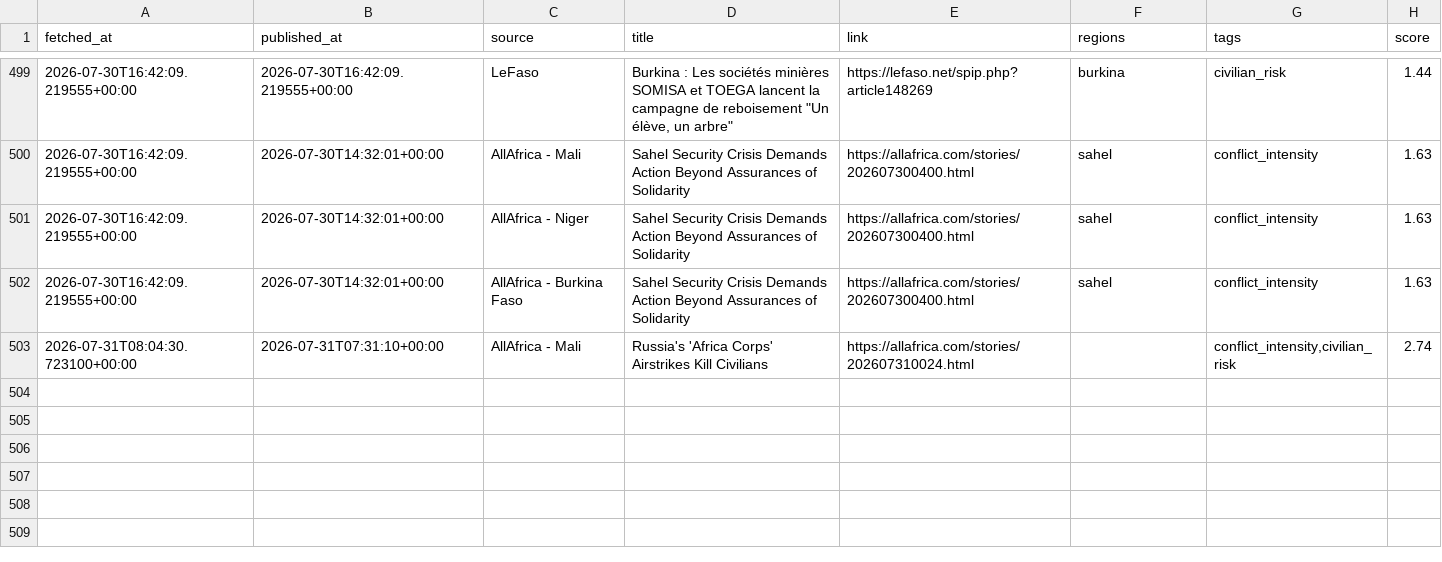
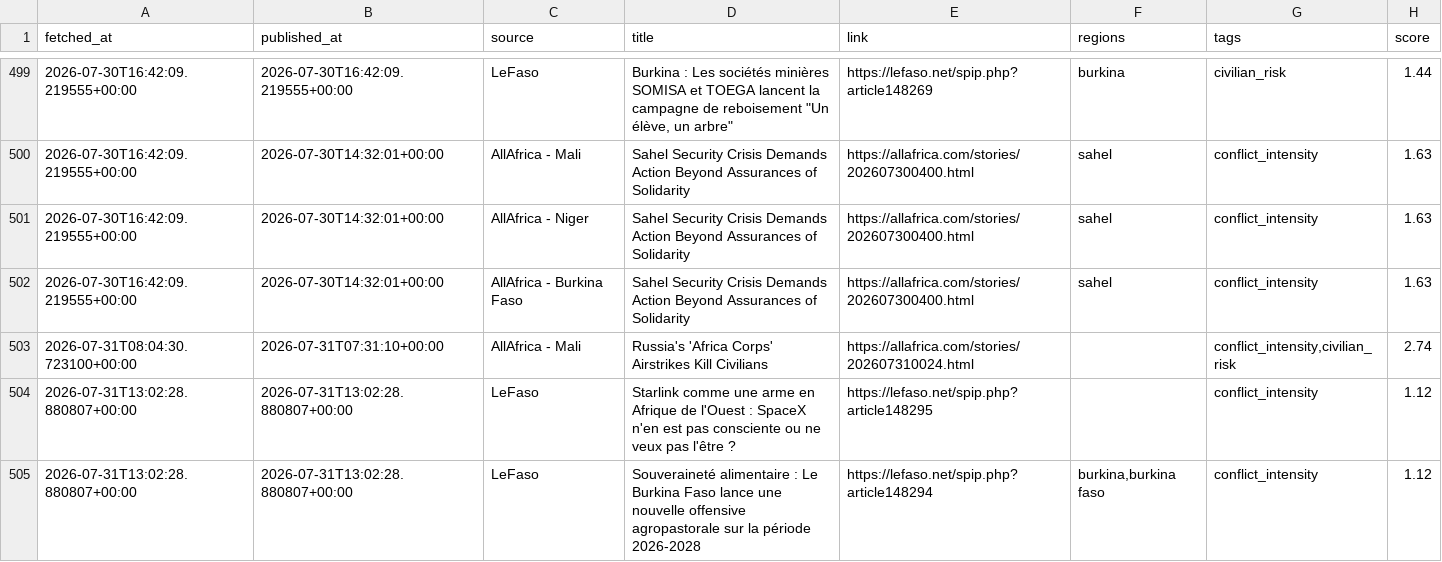
Before and after one commit to MonarchCastleTech/MonarchCastle, a CSV file: Sahel Region Threat Index (SRTI)/sahel_data.csv, drawn as a sheet; only a part is shown, gaps mark what is left out; the diff names each change by its address in the sheet, - before the commit and + after, or states it on an @@ line.

Commit message:
Update SRTI data

```diff
--- a/Sahel Region Threat Index (SRTI)/sahel_data.csv
+++ b/Sahel Region Threat Index (SRTI)/sahel_data.csv
+row 504: 2026-07-31T13:02:28.880807+00:00 | 2026-07-31T13:02:28.880807+00:00 | LeFaso | Starlink comme une arme en Afrique de l'Ouest : SpaceX n'en est pas consciente ou ne veux pas l'être ? | https://lefaso.net/spip.php?article148295 |  | conflict_intensity | 1.12
+row 505: 2026-07-31T13:02:28.880807+00:00 | 2026-07-31T13:02:28.880807+00:00 | LeFaso | Souveraineté alimentaire : Le Burkina Faso lance une nouvelle offensive agropastorale sur la période 2026-2028 | https://lefaso.net/spip.php?article148294 | burkina,burkina faso | conflict_intensity | 1.12
```
Also changed, not shown: 4 other files.
